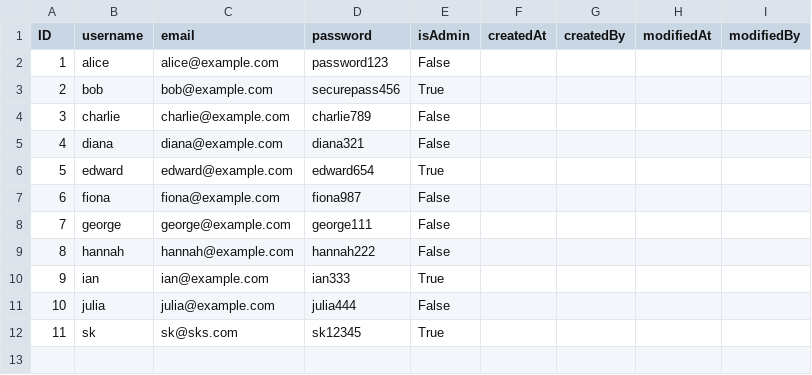
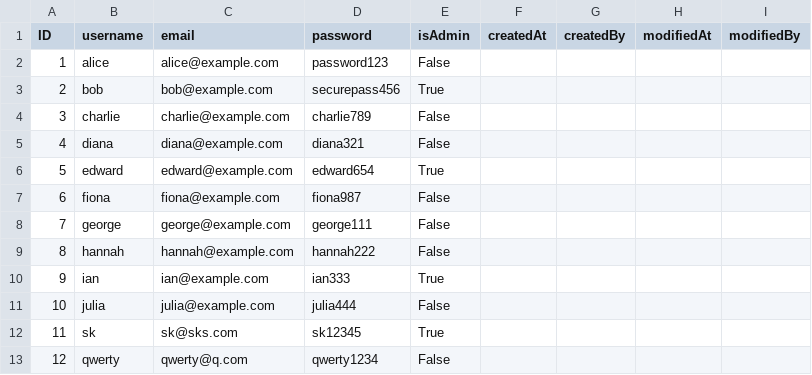
Before and after one commit to sujitsiingh/moviesX, a CSV file: db/data/my.movies-Users.csv, drawn as a sheet; the diff names each change by its address in the sheet, - before the commit and + after, or states it on an @@ line.

```diff
--- a/db/data/my.movies-Users.csv
+++ b/db/data/my.movies-Users.csv
+row 13: 12 | qwerty | qwerty@q.com | qwerty1234 | False
```
Also changed, not shown: 10 other files.
